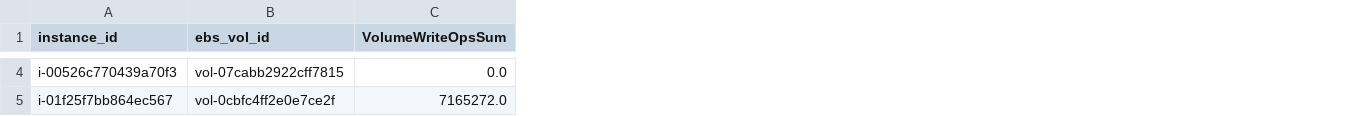
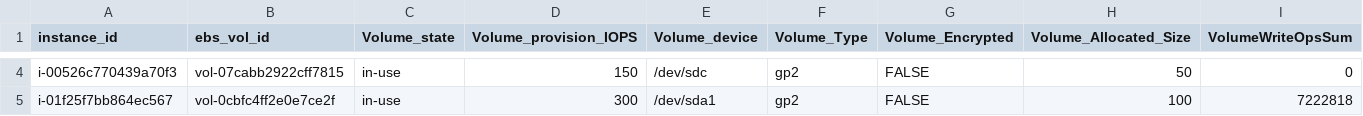
Before and after one commit to mathurravi23/capture_ec2_ebs_cloudwatch_metrics, a CSV file: Sample_Output.csv, drawn as a sheet; only a part is shown, gaps mark what is left out; addresses are those after the commit; the diff covers the shown part only; the diff names each change by its address in the sheet, - before the commit and + after, or states it on an @@ line.

```diff
--- a/Sample_Output.csv
+++ b/Sample_Output.csv
+column C (Volume_state), rows 4-5: in-use | in-use
+column D (Volume_provision_IOPS), rows 4-5: 150 | 300
+column E (Volume_device), rows 4-5: /dev/sdc | /dev/sda1
+column F (Volume_Type), rows 4-5: gp2 | gp2
+column G (Volume_Encrypted), rows 4-5: FALSE | FALSE
+column H (Volume_Allocated_Size), rows 4-5: 50 | 100
-I4 (VolumeWriteOpsSum): 0.0
+I4 (VolumeWriteOpsSum): 0
-I5 (VolumeWriteOpsSum): 7165272.0
+I5 (VolumeWriteOpsSum): 7222818
```
Also changed, not shown: 111 edited cells elsewhere in this file.
